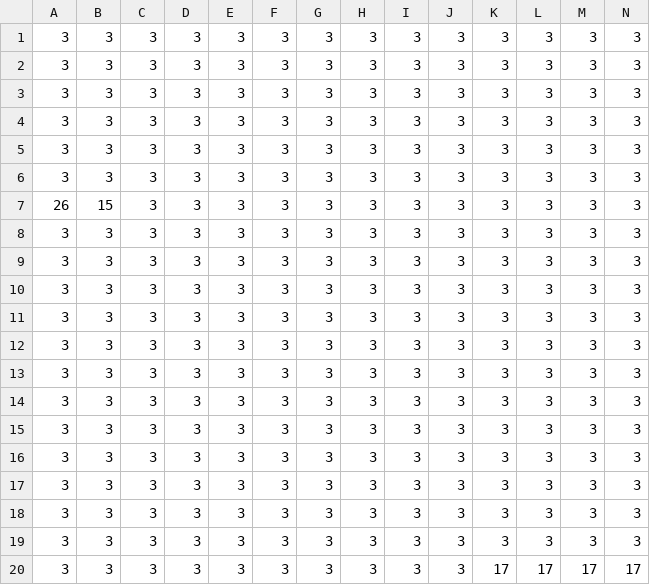
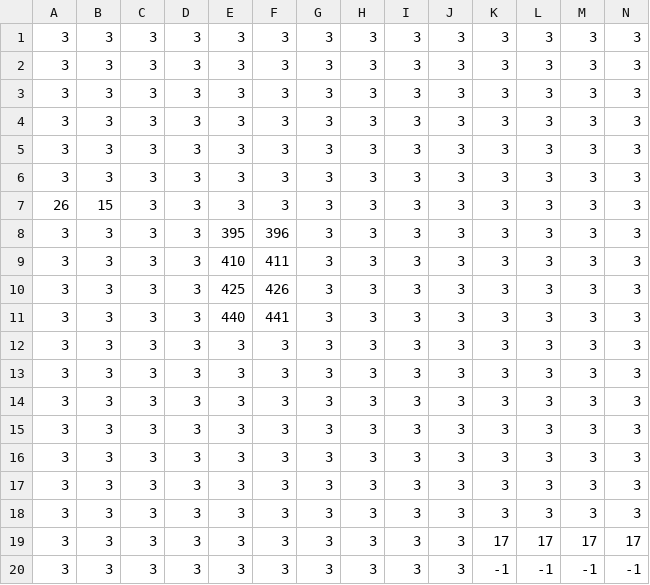
Before and after one commit to Zoddhand/Gam, a CSV file: Maps/027_Spawn Layer.csv, drawn as a sheet; only a part is shown; removed rows and columns are numbered as before the commit, all else as after; rows hold the shown columns only; the diff names each change by its address in the sheet, - before the commit and + after, or states it on an @@ line.

```diff
--- a/Maps/027_Spawn Layer.csv
+++ b/Maps/027_Spawn Layer.csv
-E8: 3
+E8: 395
-F8: 3
+F8: 396
-E9: 3
+E9: 410
-F9: 3
+F9: 411
-E10: 3
+E10: 425
-F10: 3
+F10: 426
-E11: 3
+E11: 440
-F11: 3
+F11: 441
-row 12: 3 | 3 | 3 | 3 | 3 | 3 | 3 | 3 | 3 | 3 | 3 | 3 | 3 | 3
+row 20: 3 | 3 | 3 | 3 | 3 | 3 | 3 | 3 | 3 | 3 | -1 | -1 | -1 | -1
```
Also changed, not shown: Maps/022_Tile Layer 1.csv, Maps/028_Tile Layer 1.csv, 55 other files.
